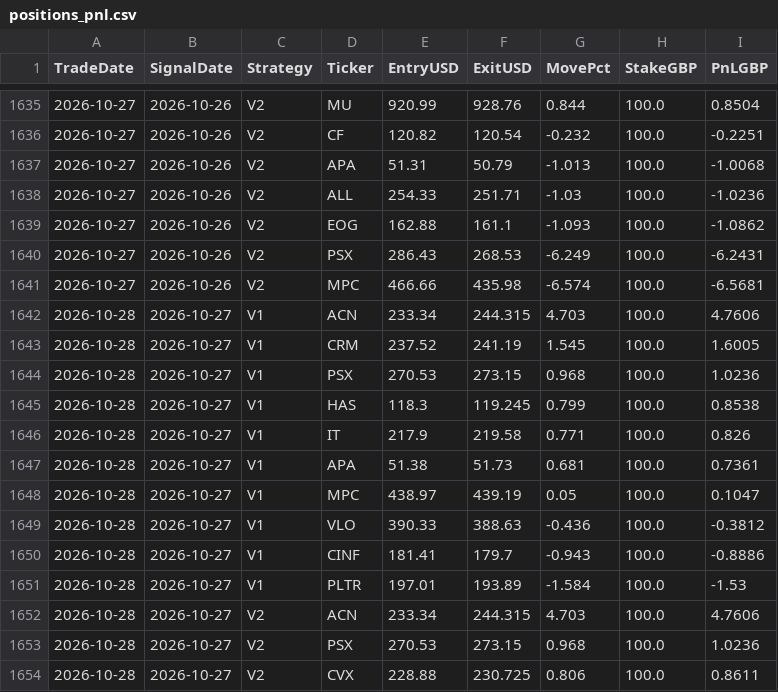
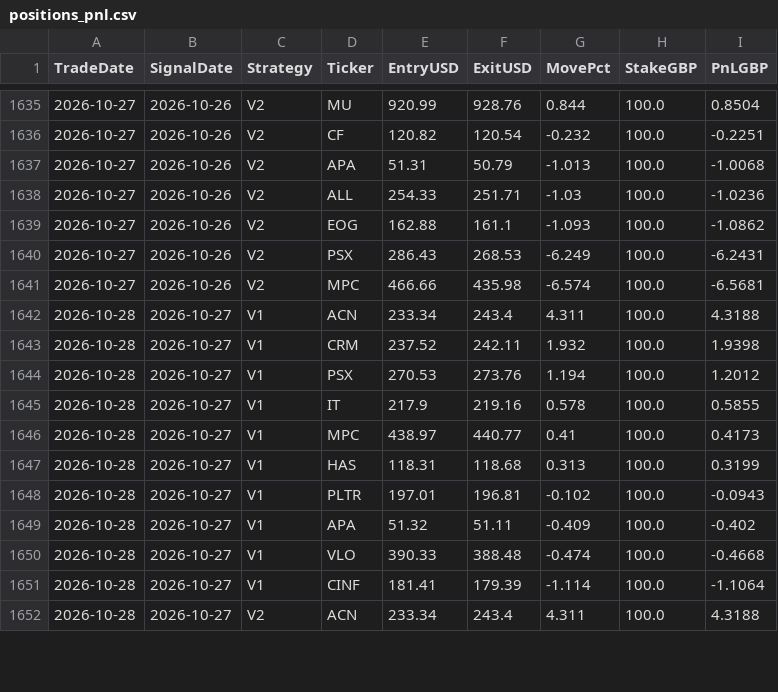
Before and after one commit to MrinalBhargava/sp500-dashboard, a CSV file: positions_pnl.csv, drawn as a sheet; only a part is shown, gaps mark what is left out; the diff covers the shown part only.

```diff
--- a/positions_pnl.csv
+++ b/positions_pnl.csv
@@ -1641,14 +1641,12 @@ TradeDate,SignalDate,Strategy,Ticker,EntryUSD,ExitUSD,MovePct,StakeGBP,PnLGBP
 2026-10-27,2026-10-26,V2,MPC,466.66,435.98,-6.574,100.0,-6.5681
-2026-10-28,2026-10-27,V1,ACN,233.34,244.315,4.703,100.0,4.7606
-2026-10-28,2026-10-27,V1,CRM,237.52,241.19,1.545,100.0,1.6005
-2026-10-28,2026-10-27,V1,PSX,270.53,273.15,0.968,100.0,1.0236
-2026-10-28,2026-10-27,V1,HAS,118.3,119.245,0.799,100.0,0.8538
-2026-10-28,2026-10-27,V1,IT,217.9,219.58,0.771,100.0,0.826
-2026-10-28,2026-10-27,V1,APA,51.38,51.73,0.681,100.0,0.7361
-2026-10-28,2026-10-27,V1,MPC,438.97,439.19,0.05,100.0,0.1047
-2026-10-28,2026-10-27,V1,VLO,390.33,388.63,-0.436,100.0,-0.3812
-2026-10-28,2026-10-27,V1,CINF,181.41,179.7,-0.943,100.0,-0.8886
-2026-10-28,2026-10-27,V1,PLTR,197.01,193.89,-1.584,100.0,-1.53
-2026-10-28,2026-10-27,V2,ACN,233.34,244.315,4.703,100.0,4.7606
-2026-10-28,2026-10-27,V2,PSX,270.53,273.15,0.968,100.0,1.0236
-2026-10-28,2026-10-27,V2,CVX,228.88,230.725,0.806,100.0,0.8611
+2026-10-28,2026-10-27,V1,ACN,233.34,243.4,4.311,100.0,4.3188
+2026-10-28,2026-10-27,V1,CRM,237.52,242.11,1.932,100.0,1.9398
+2026-10-28,2026-10-27,V1,PSX,270.53,273.76,1.194,100.0,1.2012
+2026-10-28,2026-10-27,V1,IT,217.9,219.16,0.578,100.0,0.5855
+2026-10-28,2026-10-27,V1,MPC,438.97,440.77,0.41,100.0,0.4173
+2026-10-28,2026-10-27,V1,HAS,118.31,118.68,0.313,100.0,0.3199
+2026-10-28,2026-10-27,V1,PLTR,197.01,196.81,-0.102,100.0,-0.0943
+2026-10-28,2026-10-27,V1,APA,51.32,51.11,-0.409,100.0,-0.402
+2026-10-28,2026-10-27,V1,VLO,390.33,388.48,-0.474,100.0,-0.4668
+2026-10-28,2026-10-27,V1,CINF,181.41,179.39,-1.114,100.0,-1.1064
+2026-10-28,2026-10-27,V2,ACN,233.34,243.4,4.311,100.0,4.3188
```
Also changed, not shown: 3 added rows, 1 removed row and 20 edited cells elsewhere in this file, daily_pnl.csv.
